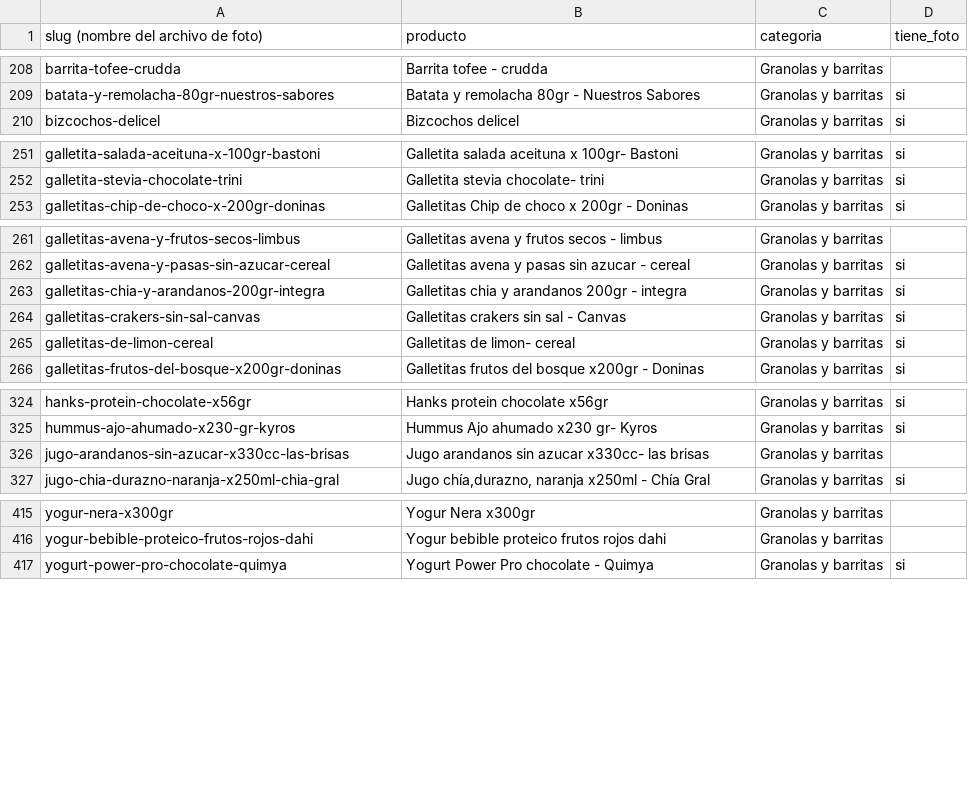
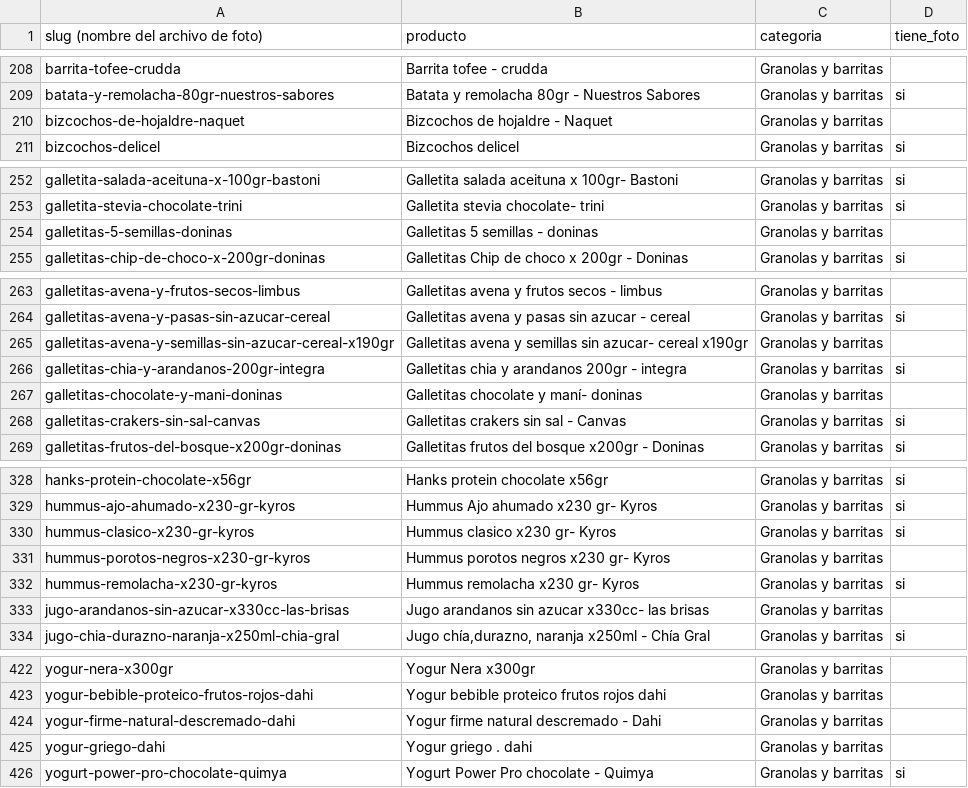
Before and after one commit to bethoven996/La_ribera, a CSV file: web/data/slugs.csv, drawn as a sheet; only a part is shown, gaps mark what is left out; removed rows and columns are numbered as before the commit, all else as after; the diff covers the shown part only; the diff names each change by its address in the sheet, - before the commit and + after, or states it on an @@ line.

```diff
--- a/web/data/slugs.csv
+++ b/web/data/slugs.csv
+row 210: bizcochos-de-hojaldre-naquet | Bizcochos de hojaldre - Naquet | Granolas y barritas
+row 254: galletitas-5-semillas-doninas | Galletitas 5 semillas - doninas | Granolas y barritas
+row 265: galletitas-avena-y-semillas-sin-azucar-cereal-x190gr | Galletitas avena y semillas sin azucar- cereal x190gr | Granolas y barritas
+row 267: galletitas-chocolate-y-mani-doninas | Galletitas chocolate y maní- doninas | Granolas y barritas
-row 265: galletitas-de-limon-cereal | Galletitas de limon- cereal | Granolas y barritas | si
+row 330: hummus-clasico-x230-gr-kyros | Hummus clasico x230 gr- Kyros | Granolas y barritas | si
+row 331: hummus-porotos-negros-x230-gr-kyros | Hummus porotos negros x230 gr- Kyros | Granolas y barritas
+row 332: hummus-remolacha-x230-gr-kyros | Hummus remolacha x230 gr- Kyros | Granolas y barritas | si
+row 424: yogur-firme-natural-descremado-dahi | Yogur firme natural descremado - Dahi | Granolas y barritas
+row 425: yogur-griego-dahi | Yogur griego . dahi | Granolas y barritas
```
Also changed, not shown: 1 added row elsewhere in this file, 1 other file.
